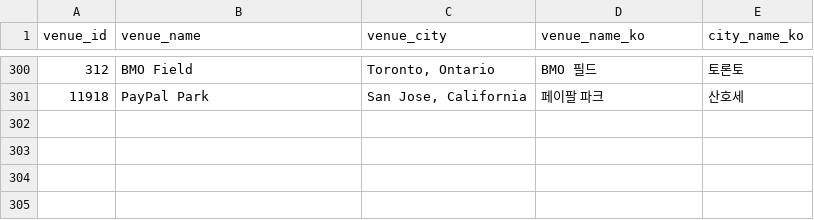
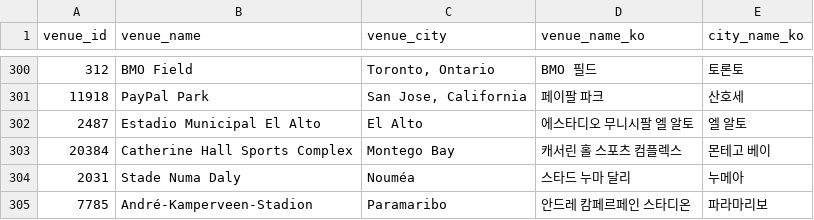
Before and after one commit to bgh1234554/football-obs-backend, a CSV file: src/main/resources/data/venues.csv, drawn as a sheet; only a part is shown, gaps mark what is left out; the diff names each change by its address in the sheet, - before the commit and + after, or states it on an @@ line.

```diff
--- a/src/main/resources/data/venues.csv
+++ b/src/main/resources/data/venues.csv
+row 302: 2487 | Estadio Municipal El Alto | El Alto | 에스타디오 무니시팔 엘 알토 | 엘 알토
+row 303: 20384 | Catherine Hall Sports Complex | Montego Bay | 캐서린 홀 스포츠 컴플렉스 | 몬테고 베이
+row 304: 2031 | Stade Numa Daly | Nouméa | 스타드 누마 달리 | 누메아
+row 305: 7785 | André-Kamperveen-Stadion | Paramaribo | 안드레 캄페르페인 스타디온 | 파라마리보
```
Also changed, not shown: src/main/resources/data/coaches.csv, 1 other file.
